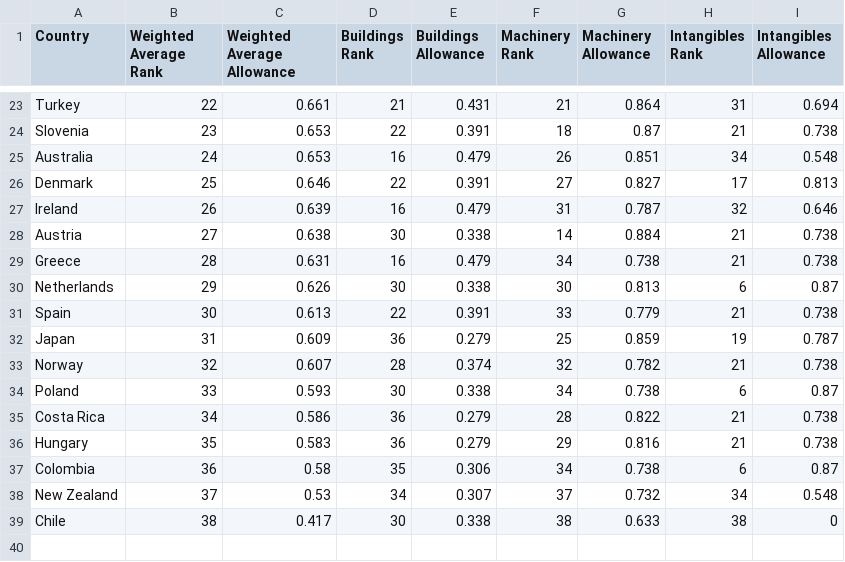
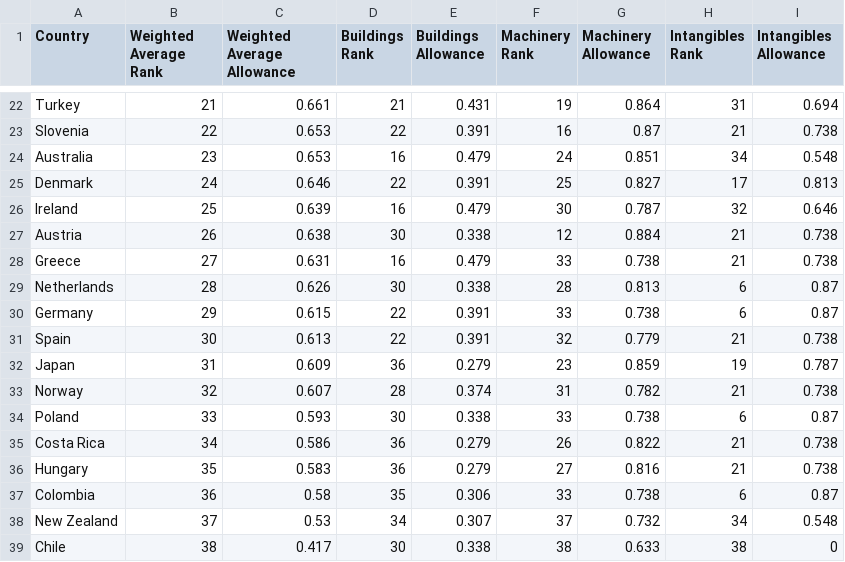
Before and after one commit to TaxFoundation/capital-cost-recovery, a CSV file: final-outputs/npv_ranks_2023.csv, drawn as a sheet; only a part is shown, gaps mark what is left out; the diff covers the shown part only.

```diff
--- a/final-outputs/npv_ranks_2023.csv
+++ b/final-outputs/npv_ranks_2023.csv
@@ -23,16 +22,17 @@
-"Turkey",22,0.661,21,0.431,21,0.864,31,0.694
-"Slovenia",23,0.653,22,0.391,18,0.87,21,0.738
-"Australia",24,0.653,16,0.479,26,0.851,34,0.548
-"Denmark",25,0.646,22,0.391,27,0.827,17,0.813
-"Ireland",26,0.639,16,0.479,31,0.787,32,0.646
-"Austria",27,0.638,30,0.338,14,0.884,21,0.738
-"Greece",28,0.631,16,0.479,34,0.738,21,0.738
-"Netherlands",29,0.626,30,0.338,30,0.813,6,0.87
-"Spain",30,0.613,22,0.391,33,0.779,21,0.738
-"Japan",31,0.609,36,0.279,25,0.859,19,0.787
-"Norway",32,0.607,28,0.374,32,0.782,21,0.738
-"Poland",33,0.593,30,0.338,34,0.738,6,0.87
-"Costa Rica",34,0.586,36,0.279,28,0.822,21,0.738
-"Hungary",35,0.583,36,0.279,29,0.816,21,0.738
-"Colombia",36,0.58,35,0.306,34,0.738,6,0.87
+"Turkey",21,0.661,21,0.431,19,0.864,31,0.694
+"Slovenia",22,0.653,22,0.391,16,0.87,21,0.738
+"Australia",23,0.653,16,0.479,24,0.851,34,0.548
+"Denmark",24,0.646,22,0.391,25,0.827,17,0.813
+"Ireland",25,0.639,16,0.479,30,0.787,32,0.646
+"Austria",26,0.638,30,0.338,12,0.884,21,0.738
+"Greece",27,0.631,16,0.479,33,0.738,21,0.738
+"Netherlands",28,0.626,30,0.338,28,0.813,6,0.87
+"Germany",29,0.615,22,0.391,33,0.738,6,0.87
+"Spain",30,0.613,22,0.391,32,0.779,21,0.738
+"Japan",31,0.609,36,0.279,23,0.859,19,0.787
+"Norway",32,0.607,28,0.374,31,0.782,21,0.738
+"Poland",33,0.593,30,0.338,33,0.738,6,0.87
+"Costa Rica",34,0.586,36,0.279,26,0.822,21,0.738
+"Hungary",35,0.583,36,0.279,27,0.816,21,0.738
+"Colombia",36,0.58,35,0.306,33,0.738,6,0.87
 "New Zealand",37,0.53,34,0.307,37,0.732,34,0.548
```
Also changed, not shown: 2 added rows, 3 removed rows and 26 edited cells elsewhere in this file, final-data/npv_all_years.csv, final-outputs/npv_weighted_timeseries.csv.
